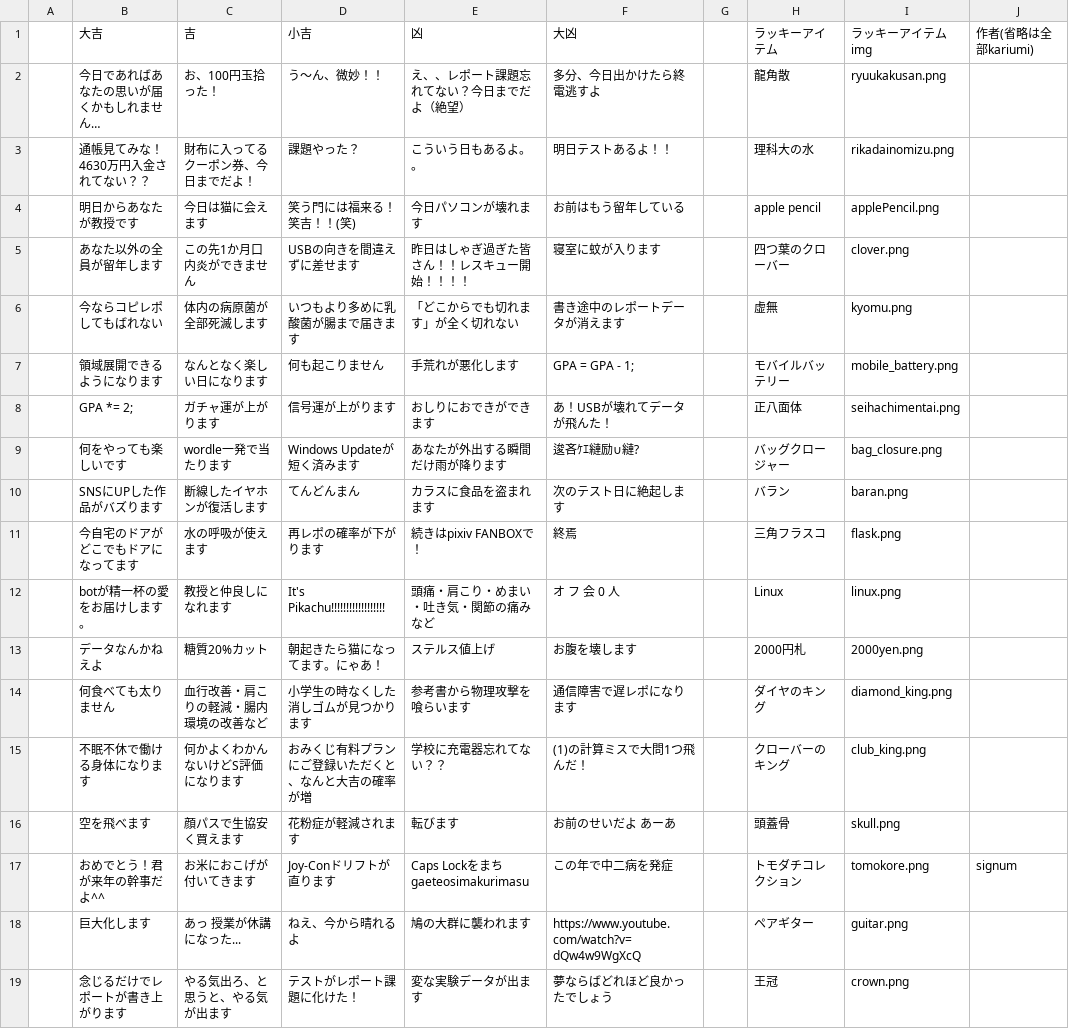
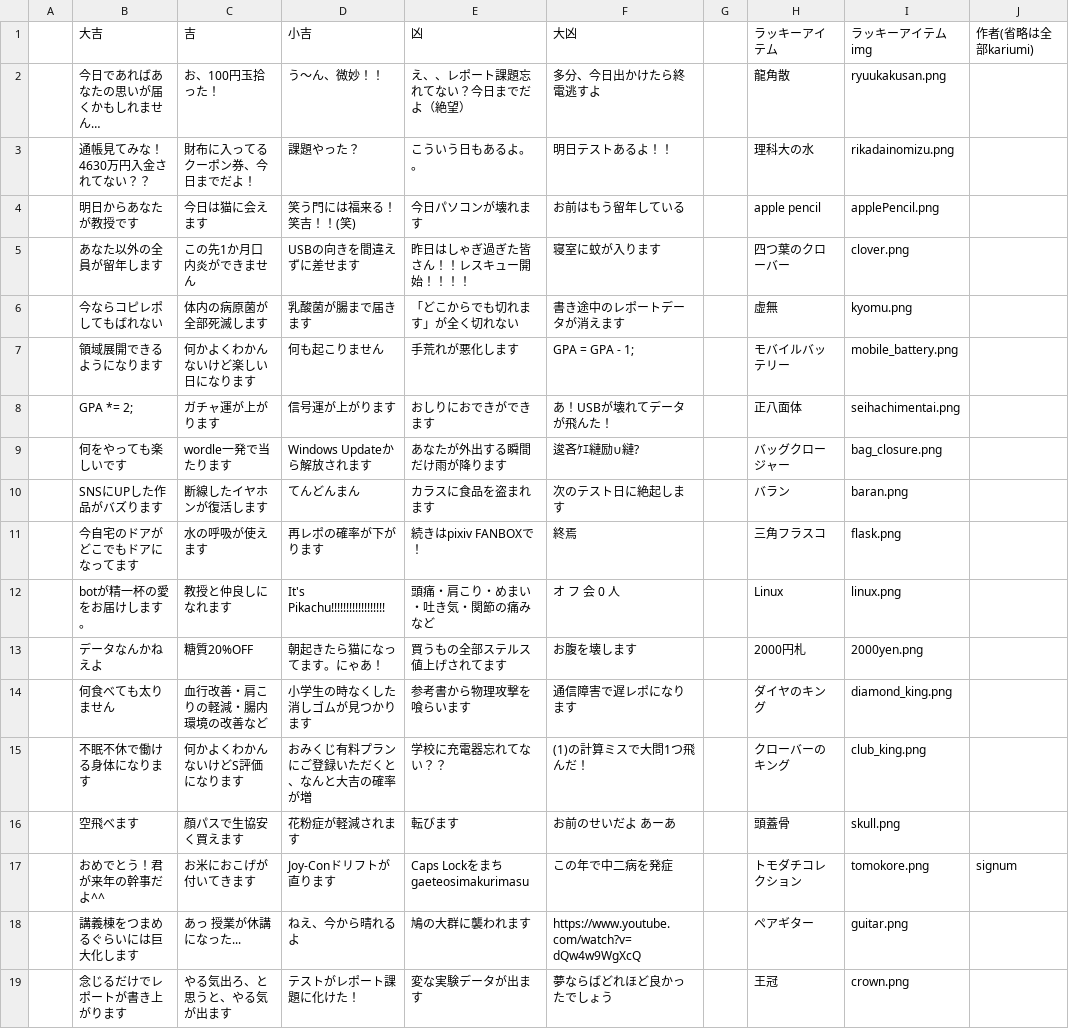
Before and after one commit to kariumi/ITCBot2023, a CSV file: data/omikuji.csv, drawn as a sheet; only a part is shown; the diff covers the shown part only.

```diff
--- a/data/omikuji.csv
+++ b/data/omikuji.csv
@@ -5,6 +5,6 @@
 ,あなた以外の全員が留年します,この先1か月口内炎ができません,USBの向きを間違えずに差せます,昨日はしゃぎ過ぎた皆さん！！レスキュー開始！！！！,寝室に蚊が入ります,,四つ葉のクローバー,clover.png,
-,今ならコピレポしてもばれない,体内の病原菌が全部死滅します,いつもより多めに乳酸菌が腸まで届きます,「どこからでも切れます」が全く切れない,書き途中のレポートデータが消えます,,虚無,kyomu.png,
-,領域展開できるようになります,なんとなく楽しい日になります,何も起こりません,手荒れが悪化します,GPA = GPA - 1;,,モバイルバッテリー,mobile_battery.png,
+,今ならコピレポしてもばれない,体内の病原菌が全部死滅します,乳酸菌が腸まで届きます,「どこからでも切れます」が全く切れない,書き途中のレポートデータが消えます,,虚無,kyomu.png,
+,領域展開できるようになります,何かよくわかんないけど楽しい日になります,何も起こりません,手荒れが悪化します,GPA = GPA - 1;,,モバイルバッテリー,mobile_battery.png,
 ,GPA *= 2;,ガチャ運が上がります,信号運が上がります,おしりにおできができます,あ！USBが壊れてデータが飛んた！,,正八面体,seihachimentai.png,
-,何をやっても楽しいです,wordle一発で当たります,Windows Updateが短く済みます,あなたが外出する瞬間だけ雨が降ります,逡吝ｹｴ縺励∪縺?,,バッグクロージャー,bag_closure.png,
+,何をやっても楽しいです,wordle一発で当たります,Windows Updateから解放されます,あなたが外出する瞬間だけ雨が降ります,逡吝ｹｴ縺励∪縺?,,バッグクロージャー,bag_closure.png,
 ,SNSにUPした作品がバズります,断線したイヤホンが復活します,てんどんまん,カラスに食品を盗まれます,次のテスト日に絶起します,,バラン,baran.png,
@@ -12,8 +12,8 @@
 ,botが精一杯の愛をお届けします。,教授と仲良しになれます,It's Pikachu!!!!!!!!!!!!!!!!!!,頭痛・肩こり・めまい・吐き気・関節の痛みなど,オ　フ　会　0　人,,Linux,linux.png,
-,データなんかねえよ,糖質20%カット,朝起きたら猫になってます。にゃあ！,ステルス値上げ,お腹を壊します,,2000円札,2000yen.png,
+,データなんかねえよ,糖質20%OFF,朝起きたら猫になってます。にゃあ！,買うもの全部ステルス値上げされてます,お腹を壊します,,2000円札,2000yen.png,
 ,何食べても太りません,血行改善・肩こりの軽減・腸内環境の改善など,小学生の時なくした消しゴムが見つかります,参考書から物理攻撃を喰らいます,通信障害で遅レポになります,,ダイヤのキング,diamond_king.png,
 ,不眠不休で働ける身体になります,何かよくわかんないけどS評価になります,おみくじ有料プランにご登録いただくと、なんと大吉の確率が増,学校に充電器忘れてない？？,(1)の計算ミスで大問1つ飛んだ！,,クローバーのキング,club_king.png,
-,空を飛べます,顔パスで生協安く買えます,花粉症が軽減されます,転びます,お前のせいだよ　あーあ,,頭蓋骨,skull.png,
+,空飛べます,顔パスで生協安く買えます,花粉症が軽減されます,転びます,お前のせいだよ　あーあ,,頭蓋骨,skull.png,
 ,おめでとう！君が来年の幹事だよ^^,お米におこげが付いてきます,Joy-Conドリフトが直ります,Caps Lockをまちgaeteosimakurimasu,この年で中二病を発症,,トモダチコレクション,tomokore.png,signum
-,巨大化します,あっ　授業が休講になった...,ねえ、今から晴れるよ,鳩の大群に襲われます,https://www.youtube.com/watch?v=dQw4w9WgXcQ,,ペアギター,guitar.png,
+,講義棟をつまめるぐらいには巨大化します,あっ　授業が休講になった...,ねえ、今から晴れるよ,鳩の大群に襲われます,https://www.youtube.com/watch?v=dQw4w9WgXcQ,,ペアギター,guitar.png,
 ,念じるだけでレポートが書き上がります,やる気出ろ、と思うと、やる気が出ます,テストがレポート課題に化けた！,変な実験データが出ます,夢ならばどれほど良かったでしょう,,王冠,crown.png,
```
Also changed, not shown: 3 added rows, 1 removed row and 14 edited cells elsewhere in this file, 6 other files.
